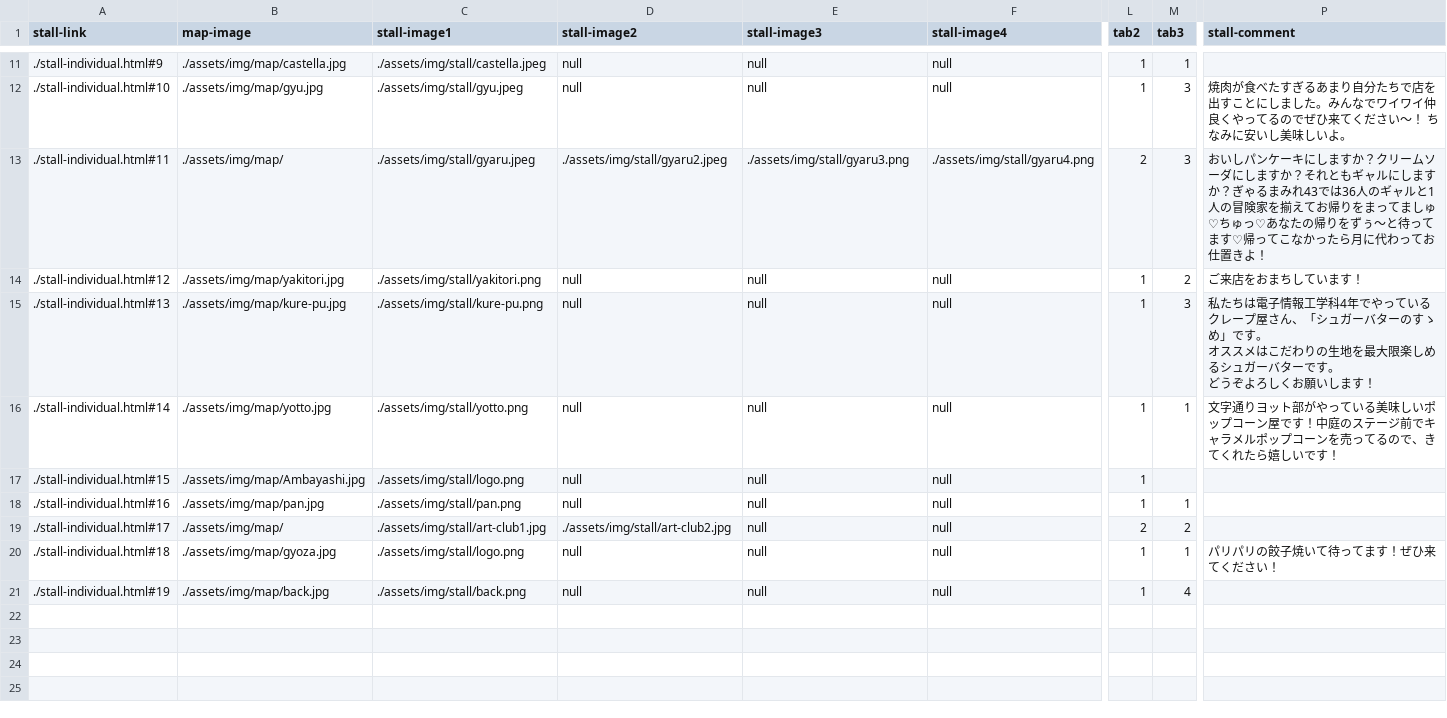
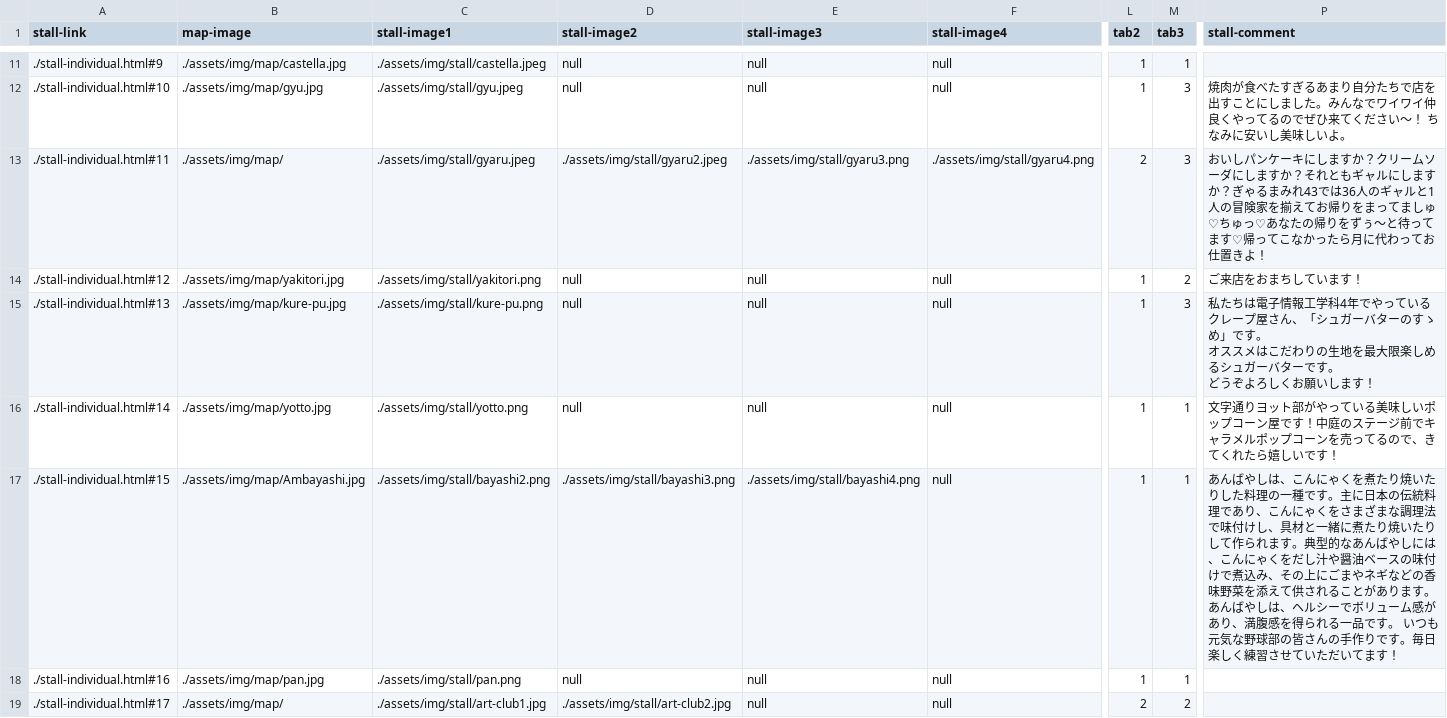
Before and after one commit to kyoutarou-com/hokutosai, a CSV file: src/assets/config/stall.csv, drawn as a sheet; only a part is shown, gaps mark what is left out; the shorter side is filled out with more unchanged rows; the diff names each change by its address in the sheet, - before the commit and + after, or states it on an @@ line.

```diff
--- a/src/assets/config/stall.csv
+++ b/src/assets/config/stall.csv
-C17 (stall-image1): ./assets/img/stall/logo.png
+C17 (stall-image1): ./assets/img/stall/bayashi2.png
-D17 (stall-image2): null
+D17 (stall-image2): ./assets/img/stall/bayashi3.png
-E17 (stall-image3): null
+E17 (stall-image3): ./assets/img/stall/bayashi4.png
-M17 (tab3): (empty)
+M17 (tab3): 1
-P17 (stall-comment): (empty)
+P17 (stall-comment): あんばやしは、こんにゃくを煮たり焼いたりした料理の一種です。主に日本の伝統料理であり、こんにゃくをさまざまな調理法で味付けし、具材と一緒に煮たり焼いたりして作られます。典型的なあんばやしには、こんにゃくをだし汁や醤油ベースの味付けで煮込み、その上にごまやネギなどの香味野菜を添えて供されることがあります。あんばやしは、ヘルシーでボリューム感があり、満腹感を得られる一品です。 いつも元気な野球部の皆さんの手作りです。毎日楽しく練習させていただいてます！
```
Also changed, not shown: 8 other files.
